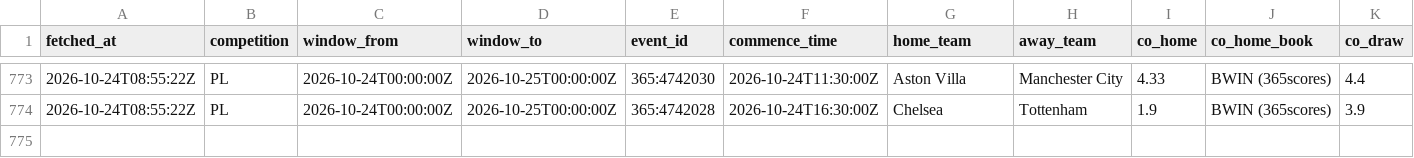
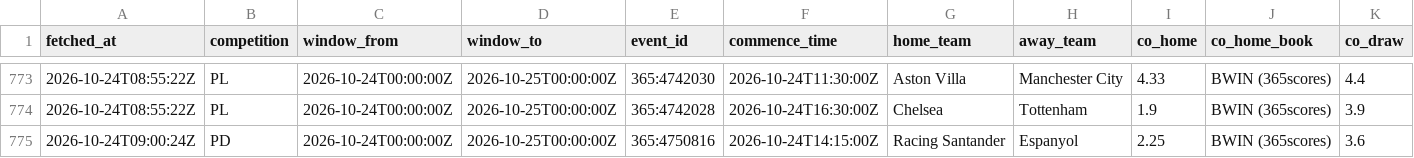
Before and after one commit to ecastc2607-cmd/football_prediction, a CSV file: data/tracking/odds_snapshots.csv, drawn as a sheet; only a part is shown, gaps mark what is left out; rows hold the shown columns only; the diff names each change by its address in the sheet, - before the commit and + after, or states it on an @@ line.

```diff
--- a/data/tracking/odds_snapshots.csv
+++ b/data/tracking/odds_snapshots.csv
+row 775: 2026-10-24T09:00:24Z | PD | 2026-10-24T00:00:00Z | 2026-10-25T00:00:00Z | 365:4750816 | 2026-10-24T14:15:00Z | Racing Santander | Espanyol | 2.25 | BWIN (365scores) | 3.6
```
